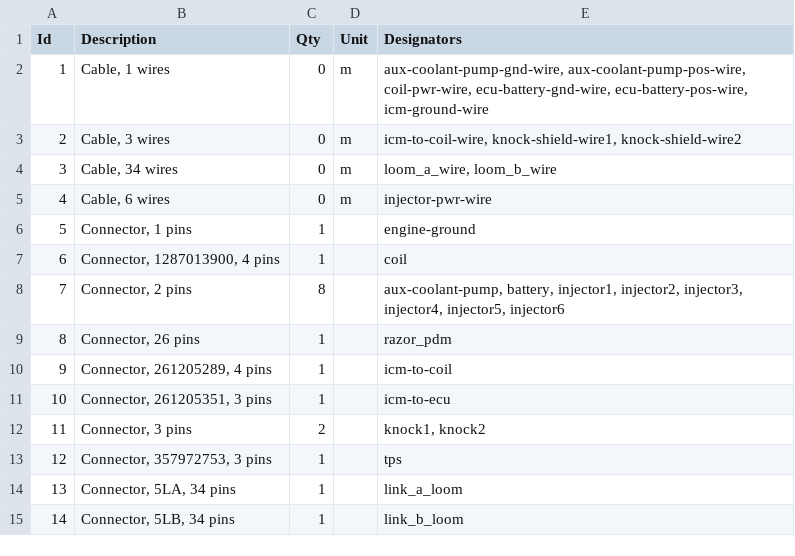
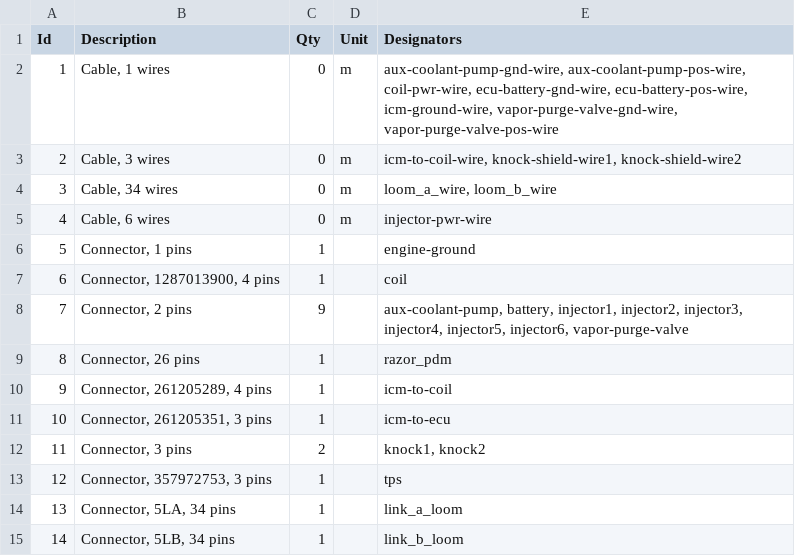
Before and after one commit to djhedges/corrado_wiring, a TSV file: corrado.bom.tsv, drawn as a sheet.

Commit message:
Add the vapor purge valve

```diff
--- a/corrado.bom.tsv
+++ b/corrado.bom.tsv
@@ -1,3 +1,3 @@
 Id	Description	Qty	Unit	Designators
-1	Cable, 1 wires	0	m	aux-coolant-pump-gnd-wire, aux-coolant-pump-pos-wire, coil-pwr-wire, ecu-battery-gnd-wire, ecu-battery-pos-wire, icm-ground-wire
+1	Cable, 1 wires	0	m	aux-coolant-pump-gnd-wire, aux-coolant-pump-pos-wire, coil-pwr-wire, ecu-battery-gnd-wire, ecu-battery-pos-wire, icm-ground-wire, vapor-purge-valve-gnd-wire, vapor-purge-valve-pos-wire
 2	Cable, 3 wires	0	m	icm-to-coil-wire, knock-shield-wire1, knock-shield-wire2
@@ -7,3 +7,3 @@ Id	Description	Qty	Unit	Designators
 6	Connector, 1287013900, 4 pins	1		coil
-7	Connector, 2 pins	8		aux-coolant-pump, battery, injector1, injector2, injector3, injector4, injector5, injector6
+7	Connector, 2 pins	9		aux-coolant-pump, battery, injector1, injector2, injector3, injector4, injector5, injector6, vapor-purge-valve
 8	Connector, 26 pins	1		razor_pdm
```
Also changed, not shown: 5 other files.
